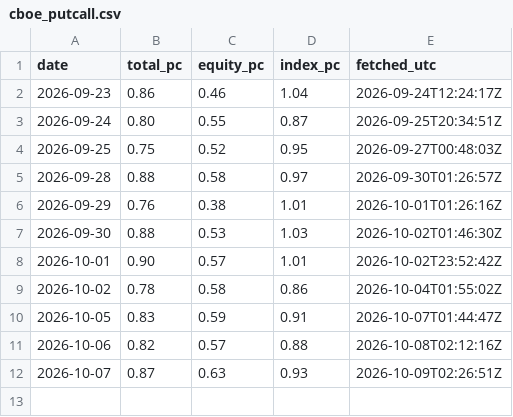
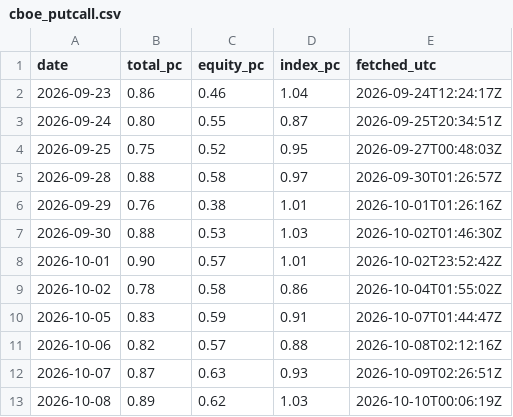
Before and after one commit to Leelll1/Screen, a CSV file: results/us/cboe_putcall.csv, drawn as a sheet; the diff names each change by its address in the sheet, - before the commit and + after, or states it on an @@ line.

```diff
--- a/results/us/cboe_putcall.csv
+++ b/results/us/cboe_putcall.csv
+row 13: 2026-10-08 | 0.89 | 0.62 | 1.03 | 2026-10-10T00:06:19Z
```
Also changed, not shown: results/_meta/us_source_health.csv, results/us/cftc_es.csv.
